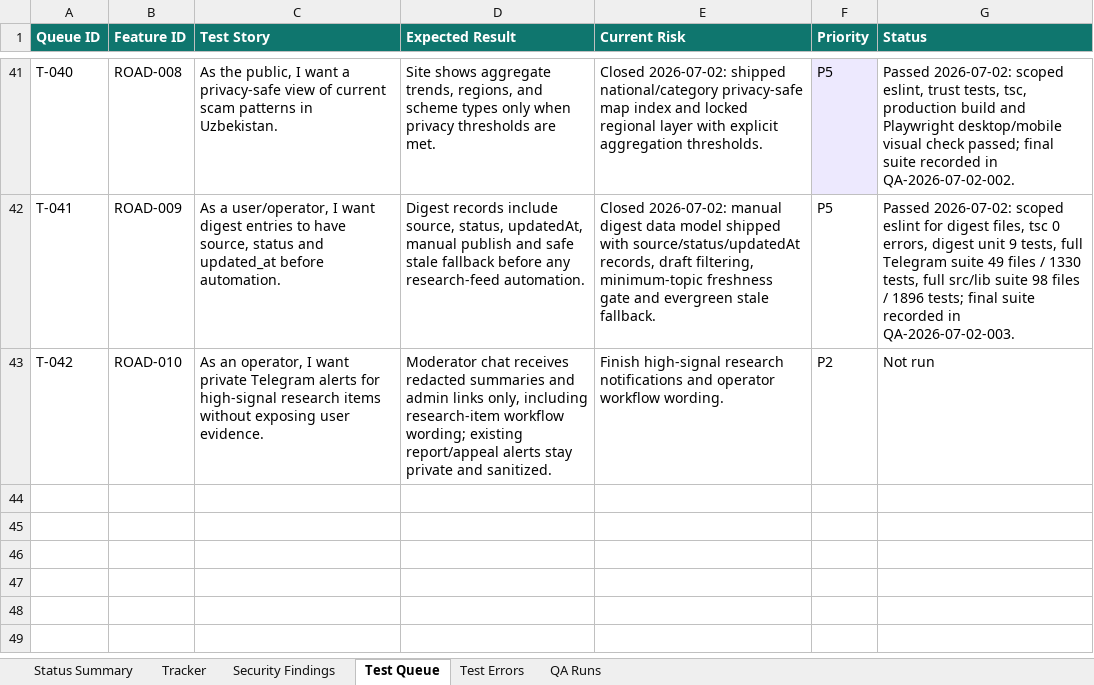
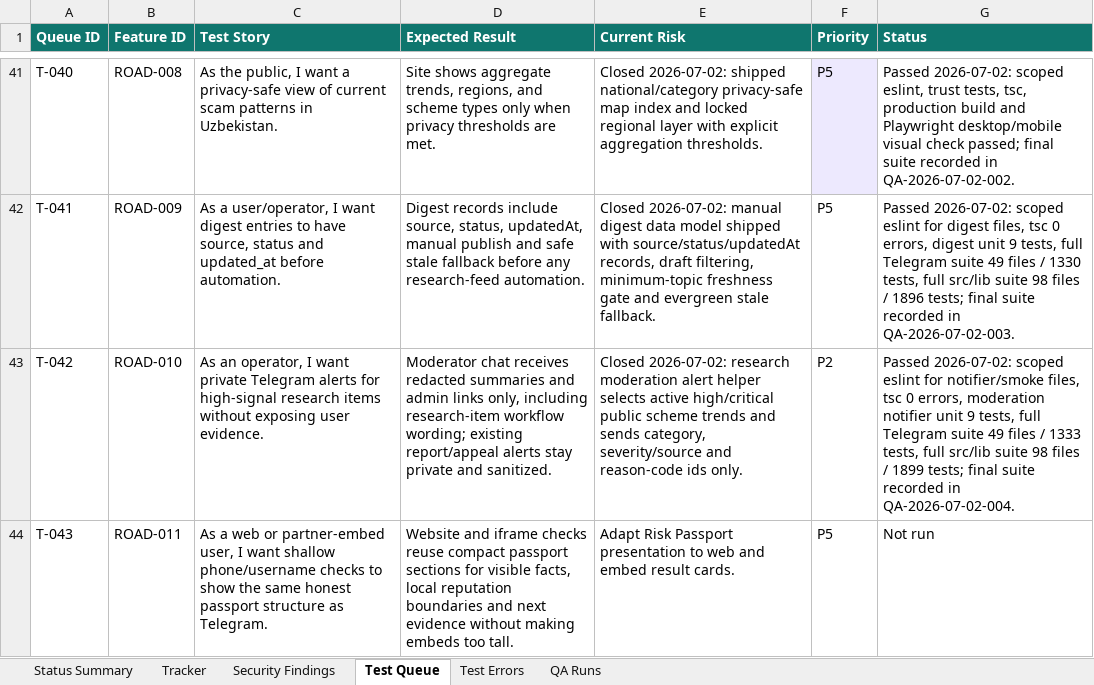
Before and after one commit to Web-pixel-creator/Scam-guard-Main, an Excel workbook: ai_docs/FEATURE_USER_STORY_TRACKER.xlsx, sheet Test Queue, drawn as a sheet; only a part is shown, gaps mark what is left out; values as stored, in another font and other column widths than the file's, no borders; the diff names each change by its address in the sheet, - before the commit and + after, or states it on an @@ line.

Commit message:
feat(telegram): add moderation research alerts

```diff
--- a/ai_docs/FEATURE_USER_STORY_TRACKER.xlsx (sheet Test Queue)
+++ b/ai_docs/FEATURE_USER_STORY_TRACKER.xlsx (sheet Test Queue)
-E43 (Current Risk): Finish high-signal research notifications and operator workflow wording.
+E43 (Current Risk): Closed 2026-07-02: research moderation alert helper selects active high/critical public scheme trends and sends category, severity/source and reason-code ids only.
-G43 (Status): Not run
+G43 (Status): Passed 2026-07-02: scoped eslint for notifier/smoke files, tsc 0 errors, moderation notifier unit 9 tests, full Telegram suite 49 files / 1333 tests, full src/lib suite 98 files / 1899 tests; final suite recorded in QA-2026-07-02-004.
+row 44: T-043 | ROAD-011 | As a web or partner-embed user, I want shallow phone/username checks to show the same honest passport structure as Telegram. | Website and iframe checks reuse compact passport sections for visible facts, local reputation boundaries and next evidence without making embeds too tall. | Adapt Risk Passport presentation to web and embed result cards. | P5 | Not run
```
Also changed, not shown: sheet Tracker, sheet QA Runs, sheet Status Summary, 11 other files.
